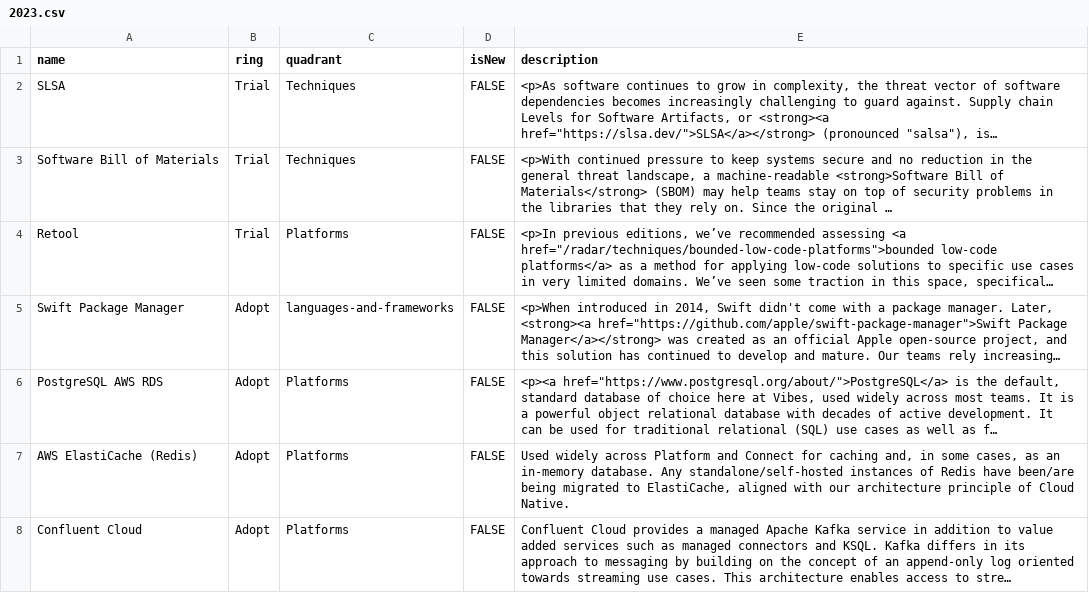
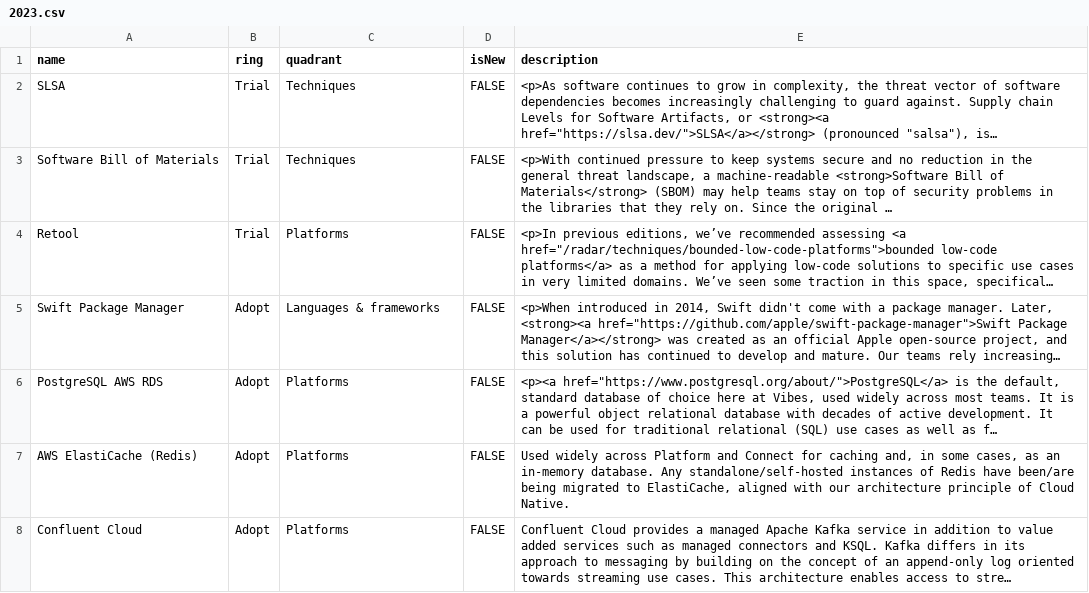
Before and after one commit to lairdnet/vbs-tech-radar, a CSV file: 2023.csv, drawn as a sheet; only a part is shown; long unchanged cells end in …; the diff covers the shown part only; the diff names each change by its address in the sheet, - before the commit and + after, or states it on an @@ line.

Commit message:
Update 2023.csv

```diff
--- a/2023.csv
+++ b/2023.csv
-C5 (quadrant): languages-and-frameworks
+C5 (quadrant): Languages & frameworks
```
Also changed, not shown: 13 edited cells elsewhere in this file.
